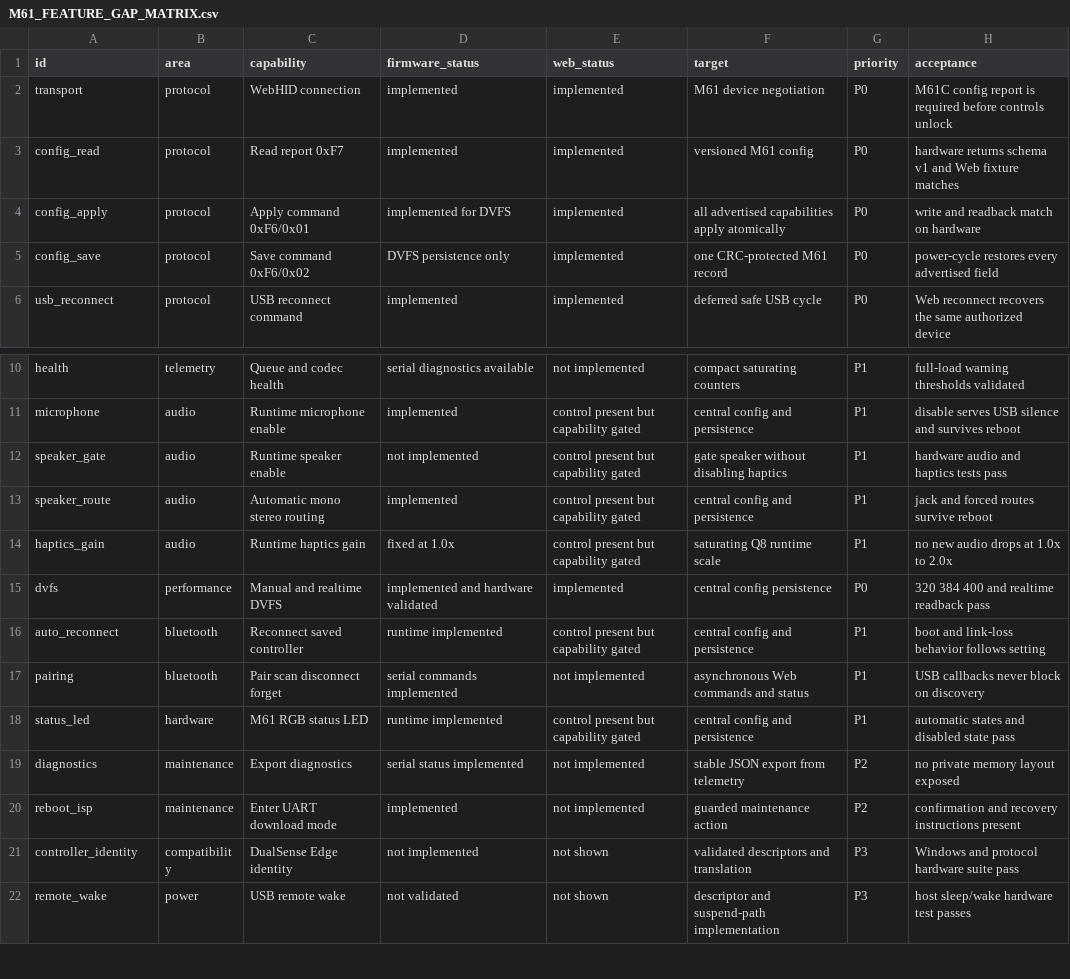
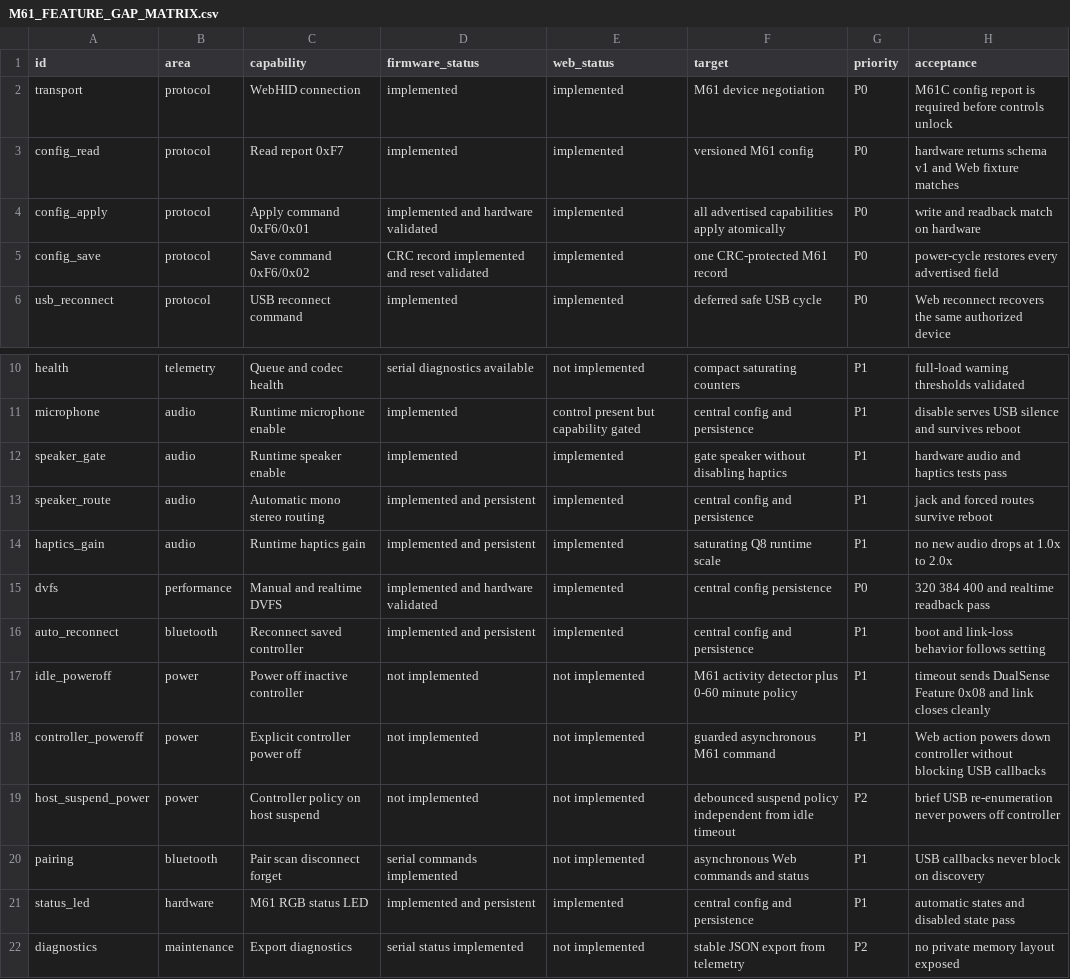
Before and after one commit to ccc007ccc/ds5dongle-config-web, a CSV file: docs/M61_FEATURE_GAP_MATRIX.csv, drawn as a sheet; only a part is shown, gaps mark what is left out; the shorter side is filled out with more unchanged rows.

Commit message:
docs: define M61 power-policy phase

```diff
--- a/docs/M61_FEATURE_GAP_MATRIX.csv
+++ b/docs/M61_FEATURE_GAP_MATRIX.csv
@@ -3,4 +3,4 @@ transport,protocol,WebHID connection,implemented,implemented,M61 device negotiat
 config_read,protocol,Read report 0xF7,implemented,implemented,versioned M61 config,P0,hardware returns schema v1 and Web fixture matches
-config_apply,protocol,Apply command 0xF6/0x01,implemented for DVFS,implemented,all advertised capabilities apply atomically,P0,write and readback match on hardware
-config_save,protocol,Save command 0xF6/0x02,DVFS persistence only,implemented,one CRC-protected M61 record,P0,power-cycle restores every advertised field
+config_apply,protocol,Apply command 0xF6/0x01,implemented and hardware validated,implemented,all advertised capabilities apply atomically,P0,write and readback match on hardware
+config_save,protocol,Save command 0xF6/0x02,CRC record implemented and reset validated,implemented,one CRC-protected M61 record,P0,power-cycle restores every advertised field
 usb_reconnect,protocol,USB reconnect command,implemented,implemented,deferred safe USB cycle,P0,Web reconnect recovers the same authorized device
@@ -11,9 +11,12 @@ health,telemetry,Queue and codec health,serial diagnostics available,not impleme
 microphone,audio,Runtime microphone enable,implemented,control present but capability gated,central config and persistence,P1,disable serves USB silence and survives reboot
-speaker_gate,audio,Runtime speaker enable,not implemented,control present but capability gated,gate speaker without disabling haptics,P1,hardware audio and haptics tests pass
-speaker_route,audio,Automatic mono stereo routing,implemented,control present but capability gated,central config and persistence,P1,jack and forced routes survive reboot
-haptics_gain,audio,Runtime haptics gain,fixed at 1.0x,control present but capability gated,saturating Q8 runtime scale,P1,no new audio drops at 1.0x to 2.0x
+speaker_gate,audio,Runtime speaker enable,implemented,implemented,gate speaker without disabling haptics,P1,hardware audio and haptics tests pass
+speaker_route,audio,Automatic mono stereo routing,implemented and persistent,implemented,central config and persistence,P1,jack and forced routes survive reboot
+haptics_gain,audio,Runtime haptics gain,implemented and persistent,implemented,saturating Q8 runtime scale,P1,no new audio drops at 1.0x to 2.0x
 dvfs,performance,Manual and realtime DVFS,implemented and hardware validated,implemented,central config persistence,P0,320 384 400 and realtime readback pass
-auto_reconnect,bluetooth,Reconnect saved controller,runtime implemented,control present but capability gated,central config and persistence,P1,boot and link-loss behavior follows setting
+auto_reconnect,bluetooth,Reconnect saved controller,implemented and persistent,implemented,central config and persistence,P1,boot and link-loss behavior follows setting
+idle_poweroff,power,Power off inactive controller,not implemented,not implemented,M61 activity detector plus 0-60 minute policy,P1,timeout sends DualSense Feature 0x08 and link closes cleanly
+controller_poweroff,power,Explicit controller power off,not implemented,not implemented,guarded asynchronous M61 command,P1,Web action powers down controller without blocking USB callbacks
+host_suspend_power,power,Controller policy on host suspend,not implemented,not implemented,debounced suspend policy independent from idle timeout,P2,brief USB re-enumeration never powers off controller
 pairing,bluetooth,Pair scan disconnect forget,serial commands implemented,not implemented,asynchronous Web commands and status,P1,USB callbacks never block on discovery
-status_led,hardware,M61 RGB status LED,runtime implemented,control present but capability gated,central config and persistence,P1,automatic states and disabled state pass
+status_led,hardware,M61 RGB status LED,implemented and persistent,implemented,central config and persistence,P1,automatic states and disabled state pass
 diagnostics,maintenance,Export diagnostics,serial status implemented,not implemented,stable JSON export from telemetry,P2,no private memory layout exposed
```
Also changed, not shown: 5 other files.
